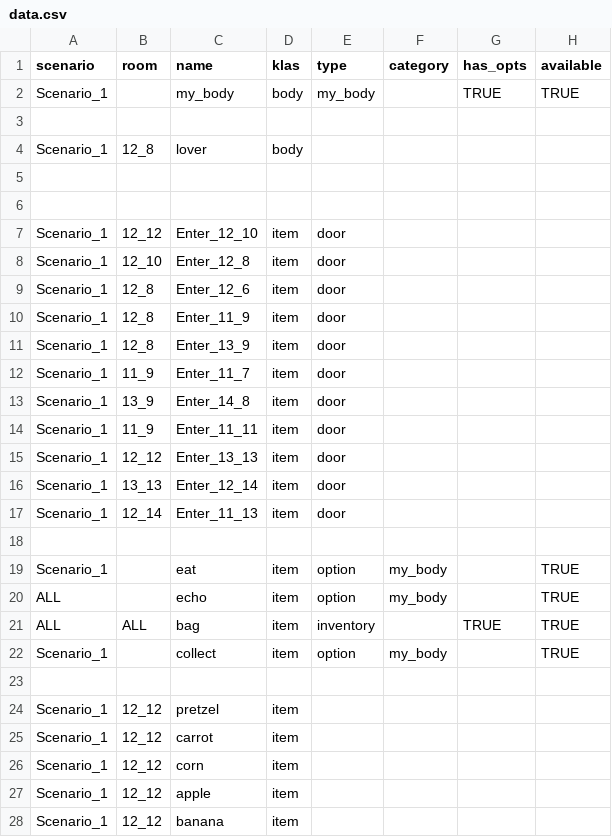
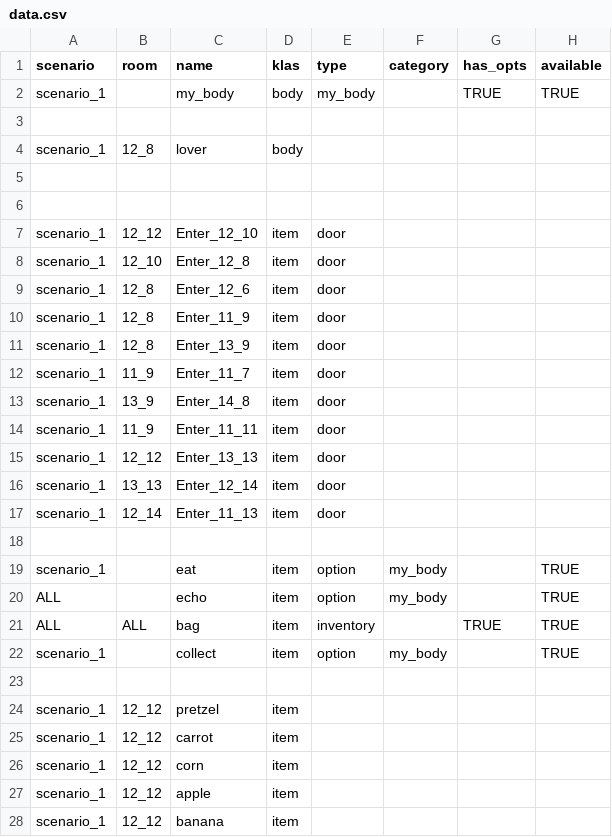
Before and after one commit to dimch0/circles, a CSV file: data/data.csv, drawn as a sheet; only a part is shown; the diff covers the shown part only; the diff names each change by its address in the sheet, - before the commit and + after, or states it on an @@ line.

Commit message:
new data

```diff
--- a/data/data.csv
+++ b/data/data.csv
-A2 (scenario): Scenario_1
+A2 (scenario): scenario_1
-A4 (scenario): Scenario_1
+A4 (scenario): scenario_1
-A7:A17 (scenario): Scenario_1
+A7:A17 (scenario): scenario_1
-A19 (scenario): Scenario_1
+A19 (scenario): scenario_1
-A22 (scenario): Scenario_1
+A22 (scenario): scenario_1
-A24:A28 (scenario): Scenario_1
+A24:A28 (scenario): scenario_1
```
Also changed, not shown: 77 edited cells elsewhere in this file, 19 other files.
